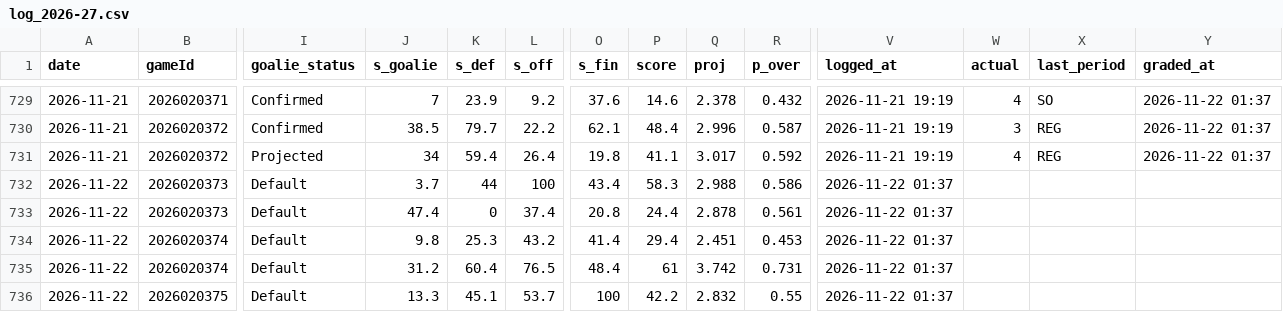
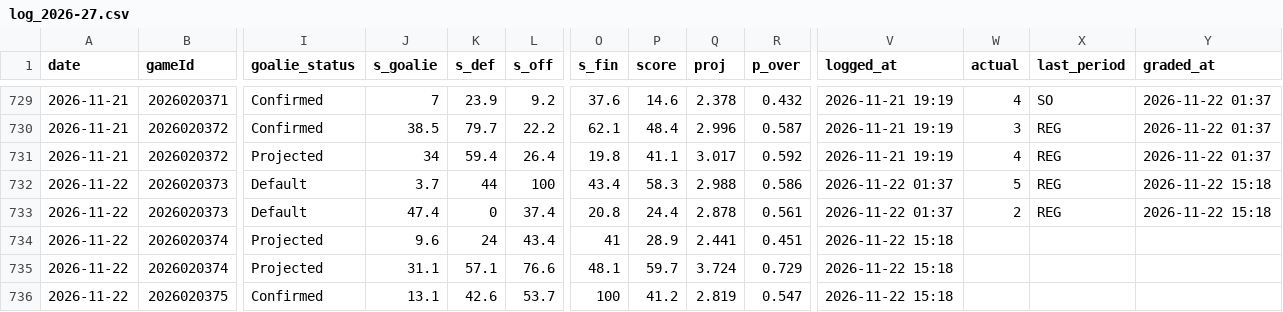
Before and after one commit to Johnbrick123/nhl-unders, a CSV file: monitor/log_2026-27.csv, drawn as a sheet; only a part is shown, gaps mark what is left out; the diff covers the shown part only; the diff names each change by its address in the sheet, - before the commit and + after, or states it on an @@ line.

```diff
--- a/monitor/log_2026-27.csv
+++ b/monitor/log_2026-27.csv
-W732 (actual): (empty)
+W732 (actual): 5
-X732:X733 (last_period): (empty)
+X732:X733 (last_period): REG
-Y732:Y733 (graded_at): (empty)
+Y732:Y733 (graded_at): 2026-11-22 15:18
-W733 (actual): (empty)
+W733 (actual): 2
-I734:I735 (goalie_status): Default
+I734:I735 (goalie_status): Projected
-J734 (s_goalie): 9.8
+J734 (s_goalie): 9.6
-K734 (s_def): 25.3
+K734 (s_def): 24
-L734 (s_off): 43.2
+L734 (s_off): 43.4
-O734 (s_fin): 41.4
+O734 (s_fin): 41
-P734 (score): 29.4
+P734 (score): 28.9
-Q734 (proj): 2.451
+Q734 (proj): 2.441
-R734 (p_over): 0.453
+R734 (p_over): 0.451
-V734:V736 (logged_at): 2026-11-22 01:37
+V734:V736 (logged_at): 2026-11-22 15:18
-J735 (s_goalie): 31.2
+J735 (s_goalie): 31.1
-K735 (s_def): 60.4
+K735 (s_def): 57.1
-L735 (s_off): 76.5
+L735 (s_off): 76.6
-O735 (s_fin): 48.4
+O735 (s_fin): 48.1
-P735 (score): 61
+P735 (score): 59.7
-Q735 (proj): 3.742
+Q735 (proj): 3.724
-R735 (p_over): 0.731
+R735 (p_over): 0.729
-I736 (goalie_status): Default
+I736 (goalie_status): Confirmed
-J736 (s_goalie): 13.3
+J736 (s_goalie): 13.1
-K736 (s_def): 45.1
+K736 (s_def): 42.6
-P736 (score): 42.2
+P736 (score): 41.2
-Q736 (proj): 2.832
+Q736 (proj): 2.819
-R736 (p_over): 0.55
+R736 (p_over): 0.547
```
Also changed, not shown: 47 edited cells elsewhere in this file, 4 other files.
